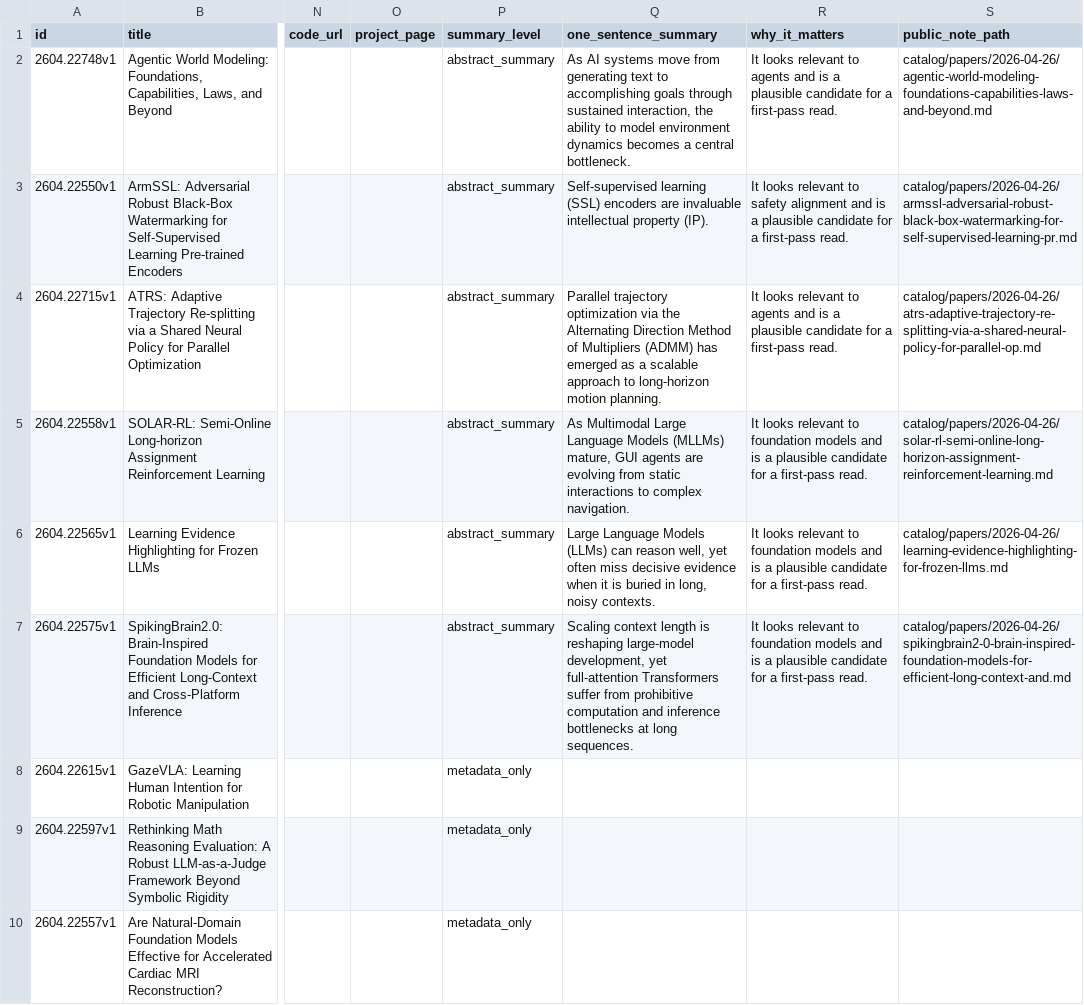
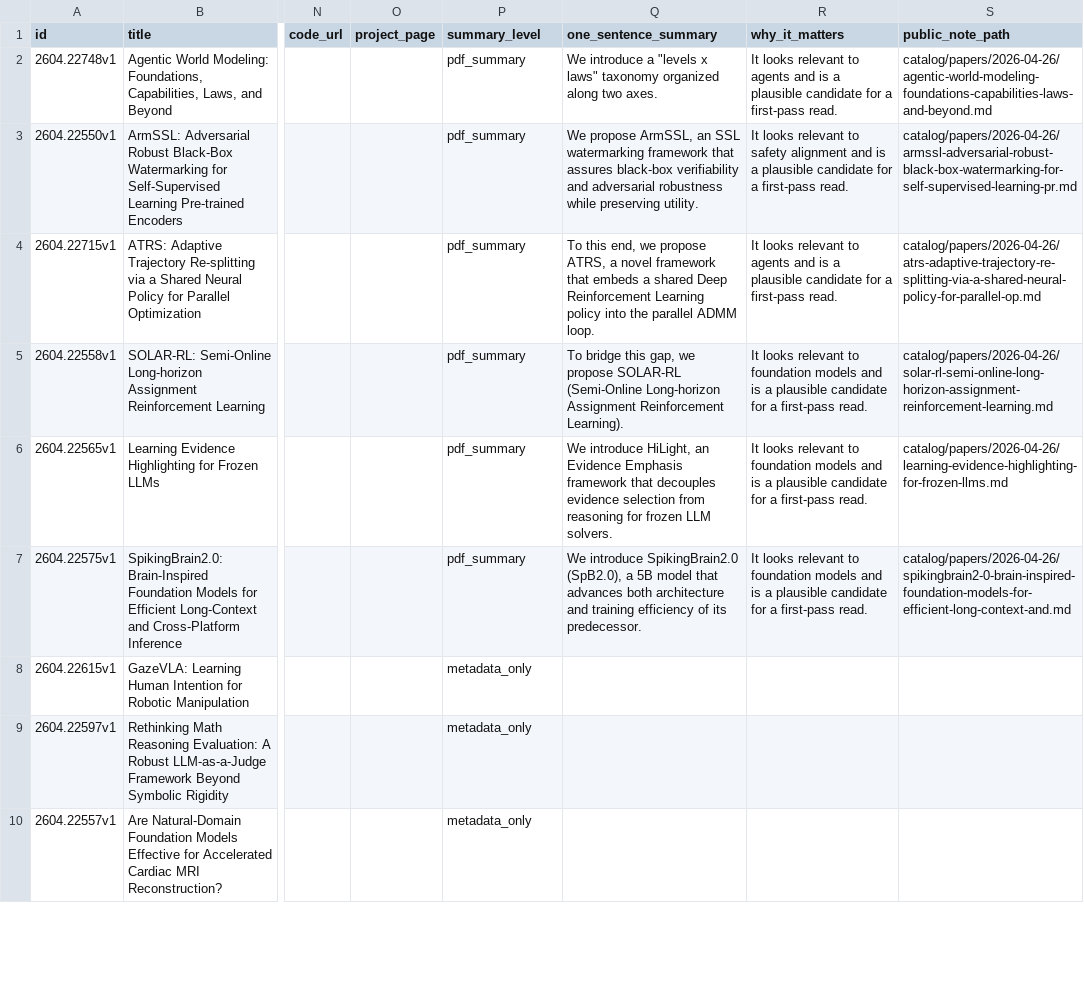
Before and after one commit to EmaRimoldi/ai-paper-digest, a CSV file: data/papers.csv, drawn as a sheet; only a part is shown, gaps mark what is left out; the diff covers the shown part only; the diff names each change by its address in the sheet, - before the commit and + after, or states it on an @@ line.

```diff
--- a/data/papers.csv
+++ b/data/papers.csv
-P2:P7 (summary_level): abstract_summary
+P2:P7 (summary_level): pdf_summary
-Q2 (one_sentence_summary): As AI systems move from generating text to accomplishing goals through sustained interaction, the ability to model environment dynamics becomes a central bottleneck.
+Q2 (one_sentence_summary): We introduce a "levels x laws" taxonomy organized along two axes.
-Q3 (one_sentence_summary): Self-supervised learning (SSL) encoders are invaluable intellectual property (IP).
+Q3 (one_sentence_summary): We propose ArmSSL, an SSL watermarking framework that assures black-box verifiability and adversarial robustness while preserving utility.
-Q4 (one_sentence_summary): Parallel trajectory optimization via the Alternating Direction Method of Multipliers (ADMM) has emerged as a scalable approach to long-horizon motion planning.
+Q4 (one_sentence_summary): To this end, we propose ATRS, a novel framework that embeds a shared Deep Reinforcement Learning policy into the parallel ADMM loop.
-Q5 (one_sentence_summary): As Multimodal Large Language Models (MLLMs) mature, GUI agents are evolving from static interactions to complex navigation.
+Q5 (one_sentence_summary): To bridge this gap, we propose SOLAR-RL (Semi-Online Long-horizon Assignment Reinforcement Learning).
-Q6 (one_sentence_summary): Large Language Models (LLMs) can reason well, yet often miss decisive evidence when it is buried in long, noisy contexts.
+Q6 (one_sentence_summary): We introduce HiLight, an Evidence Emphasis framework that decouples evidence selection from reasoning for frozen LLM solvers.
-Q7 (one_sentence_summary): Scaling context length is reshaping large-model development, yet full-attention Transformers suffer from prohibitive computation and inference bottlenecks at long sequences.
+Q7 (one_sentence_summary): We introduce SpikingBrain2.0 (SpB2.0), a 5B model that advances both architecture and training efficiency of its predecessor.
```
Also changed, not shown: 8 edited cells elsewhere in this file, 43 other files.
